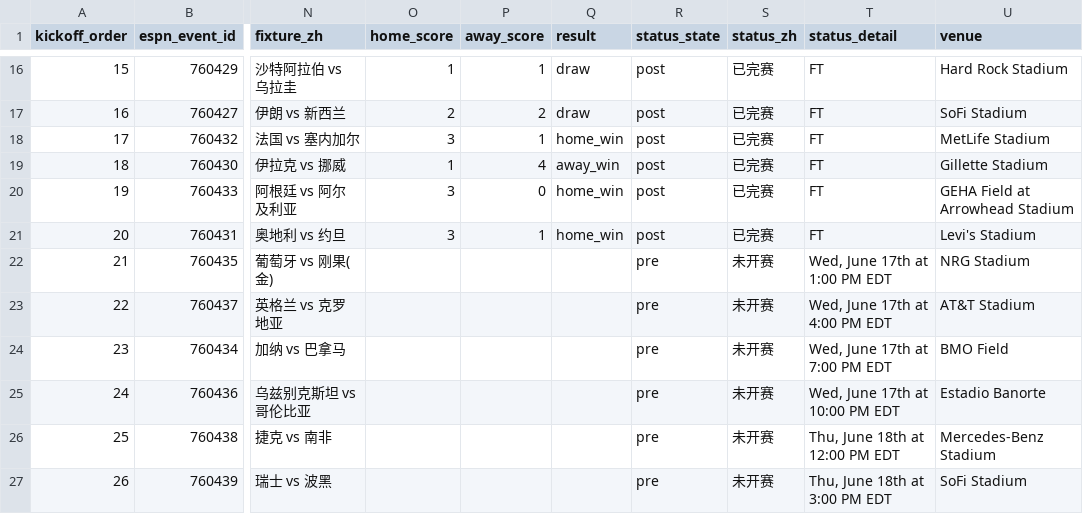
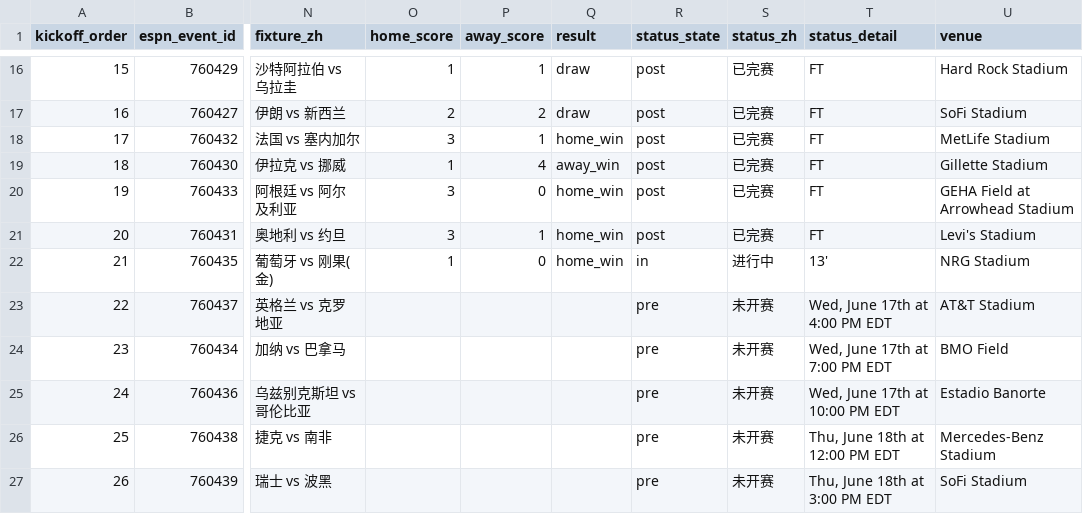
Before and after one commit to quwang86-debug/worldcup-jingcai, a CSV file: data/worldcup_2026_matches_beijing.csv, drawn as a sheet; only a part is shown, gaps mark what is left out; the diff names each change by its address in the sheet, - before the commit and + after, or states it on an @@ line.

```diff
--- a/data/worldcup_2026_matches_beijing.csv
+++ b/data/worldcup_2026_matches_beijing.csv
-O22 (home_score): (empty)
+O22 (home_score): 1
-P22 (away_score): (empty)
+P22 (away_score): 0
-Q22 (result): (empty)
+Q22 (result): home_win
-R22 (status_state): pre
+R22 (status_state): in
-S22 (status_zh): 未开赛
+S22 (status_zh): 进行中
-T22 (status_detail): Wed, June 17th at 1:00 PM EDT
+T22 (status_detail): 13'
```
Also changed, not shown: 3 other files.
